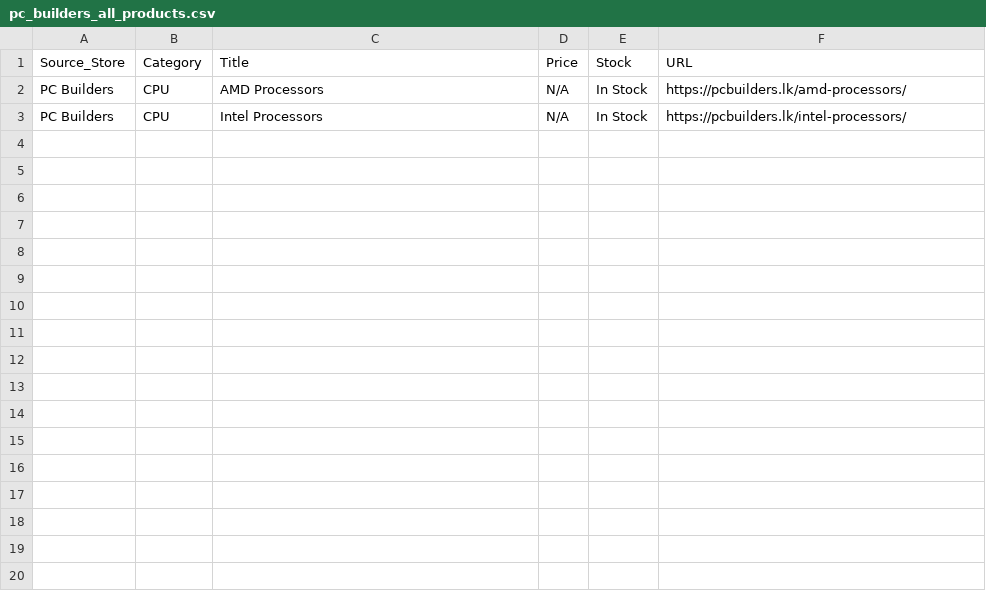
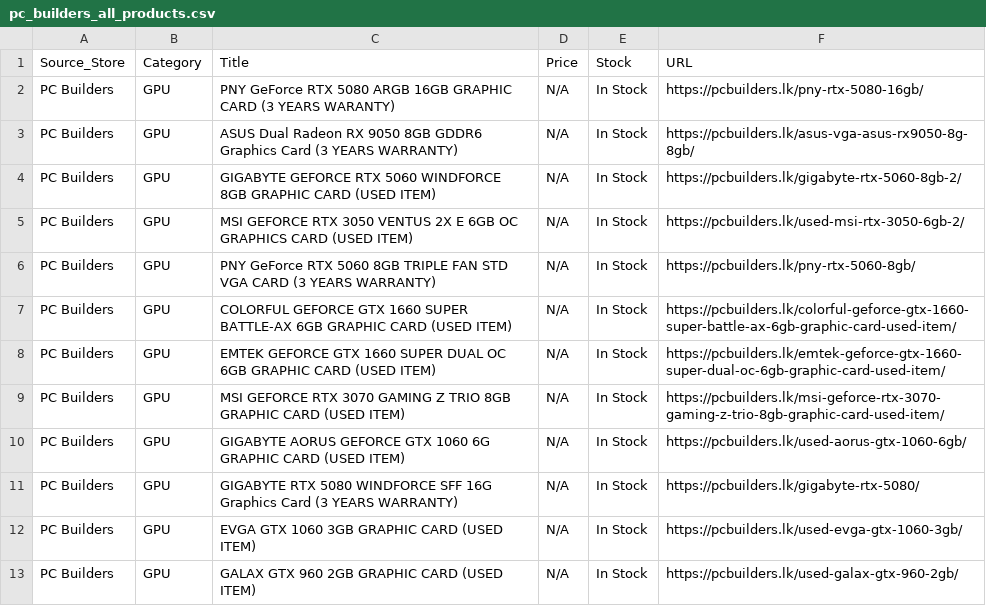
Before and after one commit to ChalanaDilshan/rig-recon, a CSV file: data/raw/pc_builders_all_products.csv, drawn as a sheet.

```diff
--- a/data/raw/pc_builders_all_products.csv
+++ b/data/raw/pc_builders_all_products.csv
@@ -1,3 +1,13 @@
 Source_Store,Category,Title,Price,Stock,URL
-PC Builders,CPU,AMD Processors,N/A,In Stock,https://pcbuilders.lk/amd-processors/
-PC Builders,CPU,Intel Processors,N/A,In Stock,https://pcbuilders.lk/intel-processors/
+PC Builders,GPU,PNY GeForce RTX 5080 ARGB 16GB GRAPHIC CARD (3 YEARS WARANTY),N/A,In Stock,https://pcbuilders.lk/pny-rtx-5080-16gb/
+PC Builders,GPU,ASUS Dual Radeon RX 9050 8GB GDDR6 Graphics Card (3 YEARS WARRANTY),N/A,In Stock,https://pcbuilders.lk/asus-vga-asus-rx9050-8g-8gb/
+PC Builders,GPU,GIGABYTE GEFORCE RTX 5060 WINDFORCE 8GB GRAPHIC CARD (USED ITEM),N/A,In Stock,https://pcbuilders.lk/gigabyte-rtx-5060-8gb-2/
+PC Builders,GPU,MSI GEFORCE RTX 3050 VENTUS 2X E 6GB OC GRAPHICS CARD (USED ITEM),N/A,In Stock,https://pcbuilders.lk/used-msi-rtx-3050-6gb-2/
+PC Builders,GPU,PNY GeForce RTX 5060 8GB TRIPLE FAN STD VGA CARD (3 YEARS WARRANTY),N/A,In Stock,https://pcbuilders.lk/pny-rtx-5060-8gb/
+PC Builders,GPU,COLORFUL GEFORCE GTX 1660 SUPER BATTLE-AX 6GB GRAPHIC CARD (USED ITEM),N/A,In Stock,https://pcbuilders.lk/colorful-geforce-gtx-1660-super-battle-ax-6gb-graphic-card-used-item/
+PC Builders,GPU,EMTEK GEFORCE GTX 1660 SUPER DUAL OC 6GB GRAPHIC CARD (USED ITEM),N/A,In Stock,https://pcbuilders.lk/emtek-geforce-gtx-1660-super-dual-oc-6gb-graphic-card-used-item/
+PC Builders,GPU,MSI GEFORCE RTX 3070 GAMING Z TRIO 8GB GRAPHIC CARD (USED ITEM),N/A,In Stock,https://pcbuilders.lk/msi-geforce-rtx-3070-gaming-z-trio-8gb-graphic-card-used-item/
+PC Builders,GPU,GIGABYTE AORUS GEFORCE GTX 1060 6G GRAPHIC CARD (USED ITEM),N/A,In Stock,https://pcbuilders.lk/used-aorus-gtx-1060-6gb/
+PC Builders,GPU,GIGABYTE RTX 5080 WINDFORCE SFF 16G Graphics Card (3 YEARS WARRANTY),N/A,In Stock,https://pcbuilders.lk/gigabyte-rtx-5080/
+PC Builders,GPU,EVGA GTX 1060 3GB GRAPHIC CARD (USED ITEM),N/A,In Stock,https://pcbuilders.lk/used-evga-gtx-1060-3gb/
+PC Builders,GPU,GALAX GTX 960 2GB GRAPHIC CARD (USED ITEM),N/A,In Stock,https://pcbuilders.lk/used-galax-gtx-960-2gb/
```
Also changed, not shown: data/raw/nanotek_all_products.csv, 5 other files.
